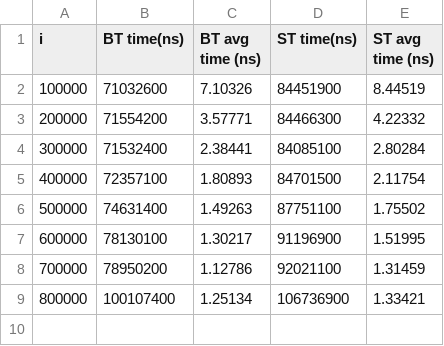
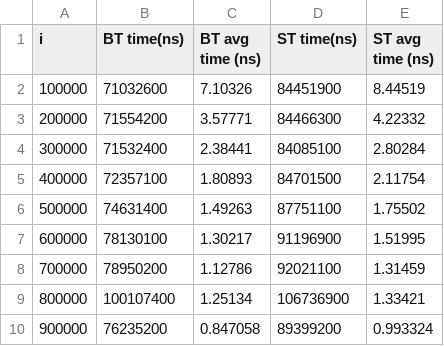
Before and after one commit to OwOscarito/T2-Logaritmos, a CSV file: results/experiment_3.csv, drawn as a sheet.

```diff
--- a/results/experiment_3.csv
+++ b/results/experiment_3.csv
@@ -9 +9,2 @@ i,BT time(ns),BT avg time (ns),ST time(ns),ST avg time (ns)
 800000,100107400,1.25134,106736900,1.33421
+900000,76235200,0.847058,89399200,0.993324
```
Also changed, not shown: 1 other file.
